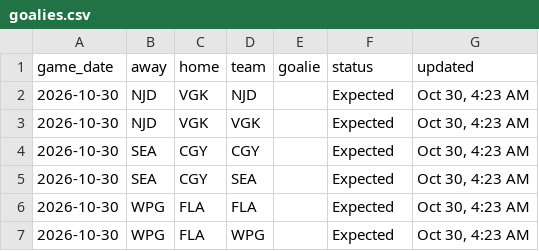
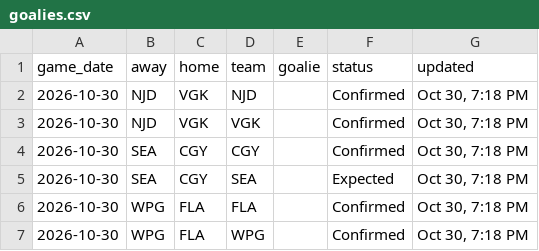
Before and after one commit to marekdoucet/pool-survivor, a CSV file: data/goalies.csv, drawn as a sheet.

```diff
--- a/data/goalies.csv
+++ b/data/goalies.csv
@@ -1,7 +1,7 @@
 game_date,away,home,team,goalie,status,updated
-2026-10-30,NJD,VGK,NJD,,Expected,"Oct 30, 4:23 AM"
-2026-10-30,NJD,VGK,VGK,,Expected,"Oct 30, 4:23 AM"
-2026-10-30,SEA,CGY,CGY,,Expected,"Oct 30, 4:23 AM"
-2026-10-30,SEA,CGY,SEA,,Expected,"Oct 30, 4:23 AM"
-2026-10-30,WPG,FLA,FLA,,Expected,"Oct 30, 4:23 AM"
-2026-10-30,WPG,FLA,WPG,,Expected,"Oct 30, 4:23 AM"
+2026-10-30,NJD,VGK,NJD,,Confirmed,"Oct 30, 7:18 PM"
+2026-10-30,NJD,VGK,VGK,,Confirmed,"Oct 30, 7:18 PM"
+2026-10-30,SEA,CGY,CGY,,Confirmed,"Oct 30, 7:18 PM"
+2026-10-30,SEA,CGY,SEA,,Expected,"Oct 30, 7:18 PM"
+2026-10-30,WPG,FLA,FLA,,Confirmed,"Oct 30, 7:18 PM"
+2026-10-30,WPG,FLA,WPG,,Confirmed,"Oct 30, 7:18 PM"
```
Also changed, not shown: data/injuries.csv, 4 other files.
